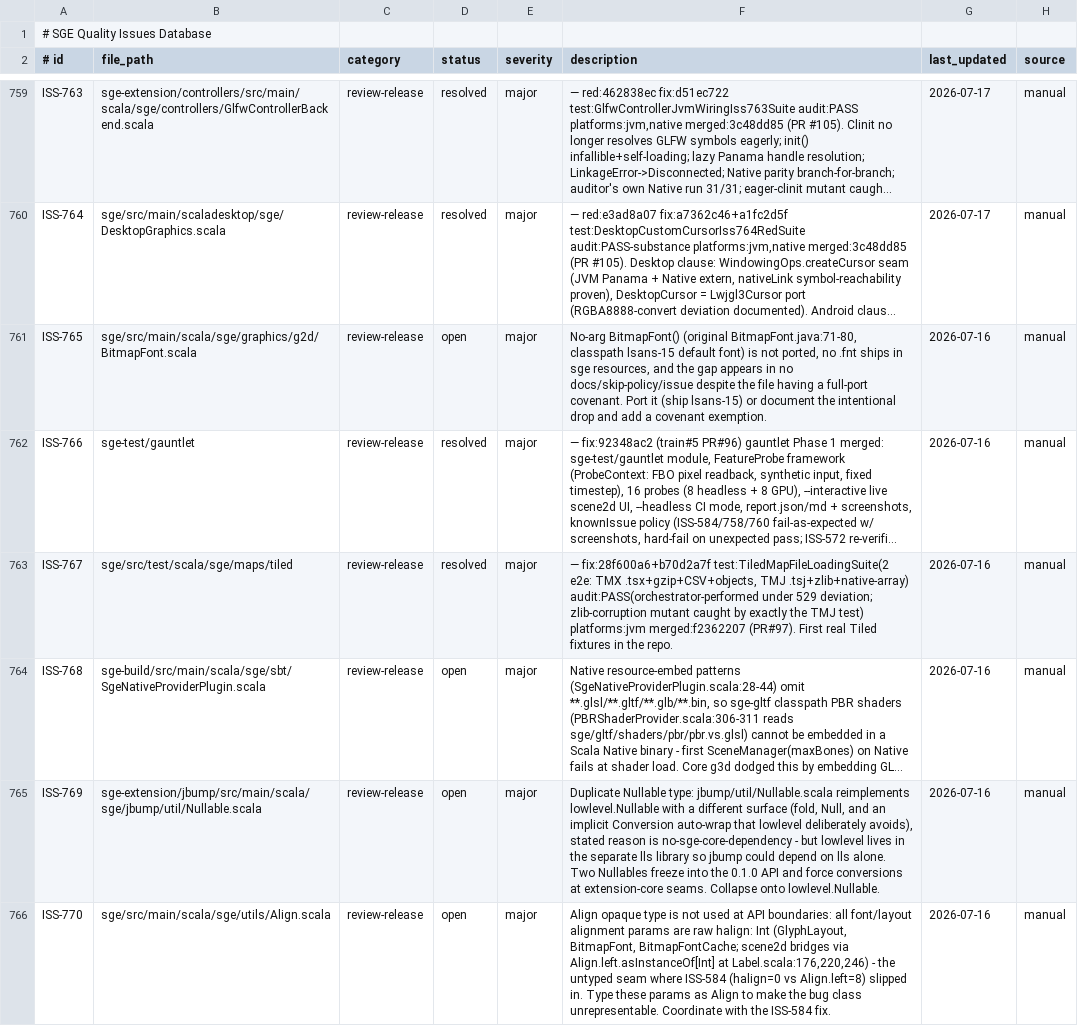
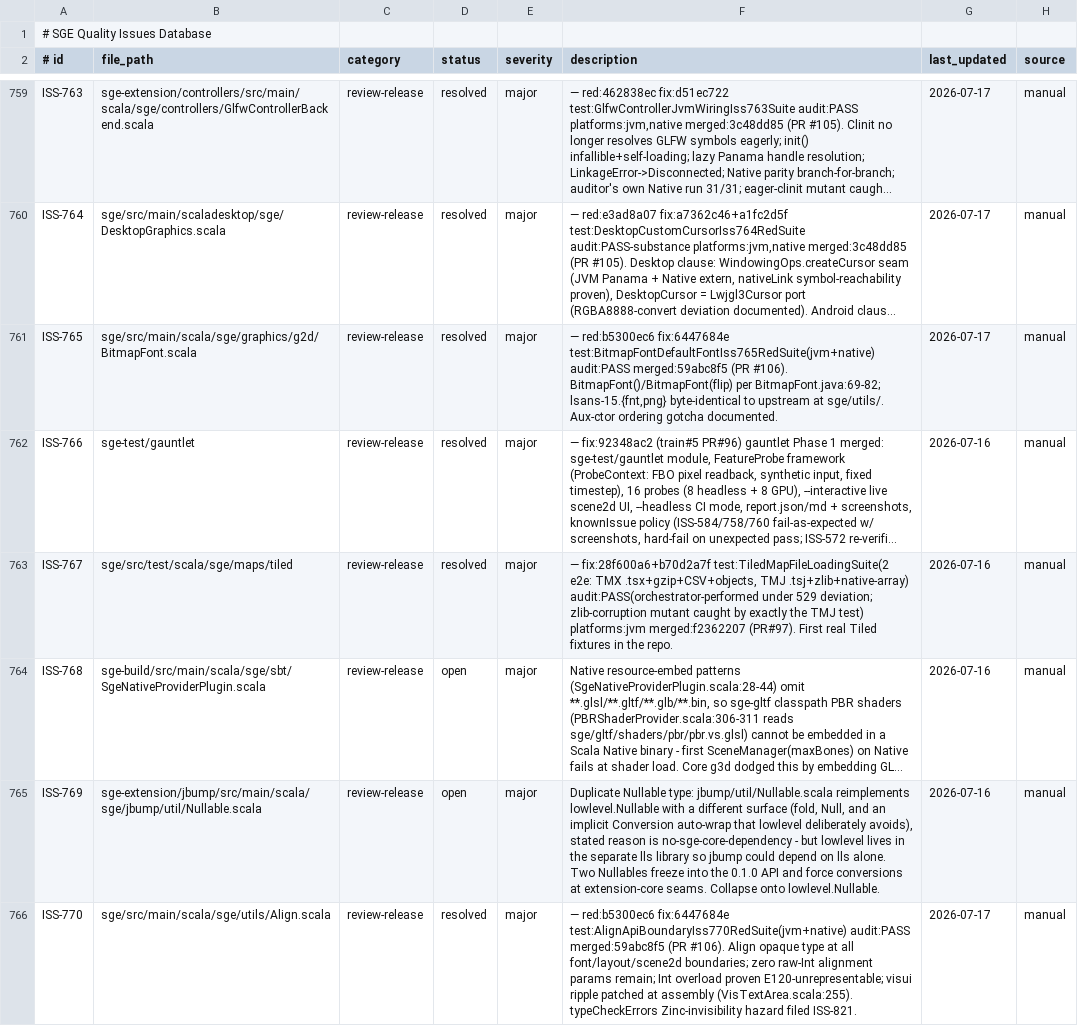
Before and after one commit to kubuszok/sge, a TSV file: .rescale/data/issues.tsv, drawn as a sheet; only a part is shown, gaps mark what is left out; long unchanged cells end in …; the diff covers the shown part only; the diff names each change by its address in the sheet, - before the commit and + after, or states it on an @@ line.

Commit message:
campaign: resolve wave-D batch — 29 issues (PR #106, train 2026-07-17-9)

```diff
--- a/.rescale/data/issues.tsv
+++ b/.rescale/data/issues.tsv
-D761 (status): open
+D761 (status): resolved
-F761 (description): No-arg BitmapFont() (original BitmapFont.java:71-80, classpath lsans-15 default font) is not ported, no .fnt ships in sge resources, and the gap appears in no docs/skip-policy/issue despite the file having a full-port covenant. Port it (ship lsans-15) or document the intentional drop and add a covenant exemption.
+F761 (description): — red:b5300ec6 fix:6447684e test:BitmapFontDefaultFontIss765RedSuite(jvm+native) audit:PASS merged:59abc8f5 (PR #106). BitmapFont()/BitmapFont(flip) per BitmapFont.java:69-82; lsans-15.{fnt,png} byte-identical to upstream at sge/utils/. Aux-ctor ordering gotcha documented.
-G761 (last_updated): 2026-07-16
+G761 (last_updated): 2026-07-17
-D766 (status): open
+D766 (status): resolved
-F766 (description): Align opaque type is not used at API boundaries: all font/layout alignment params are raw halign: Int (GlyphLayout, BitmapFont, BitmapFontCache; scene2d bridges via Align.left.asInstanceOf[Int] at Label.scala:176,220,246) - the untyped seam where ISS-584 (halign=0 vs Align.left=8) slipped in. Type these params as Align to make the bug class unrepresentable. Coordinate with the ISS-584 fix.
+F766 (description): — red:b5300ec6 fix:6447684e test:AlignApiBoundaryIss770RedSuite(jvm+native) audit:PASS merged:59abc8f5 (PR #106). Align opaque type at all font/layout/scene2d boundaries; zero raw-Int alignment params remain; Int overload proven E120-unrepresentable; visui ripple patched at assembly (VisTextArea.scala:255). typeCheckErrors Zinc-invisibility hazard filed ISS-821.
-G766 (last_updated): 2026-07-16
+G766 (last_updated): 2026-07-17
```
Also changed, not shown: 80 edited cells elsewhere in this file, 1 other file.
